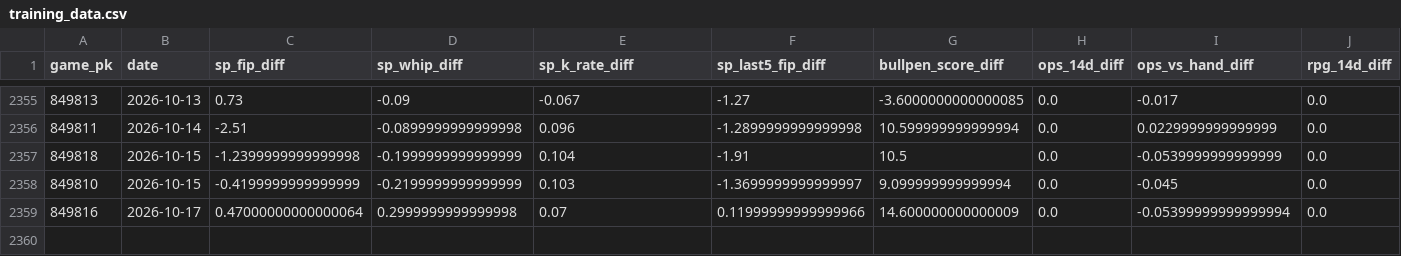
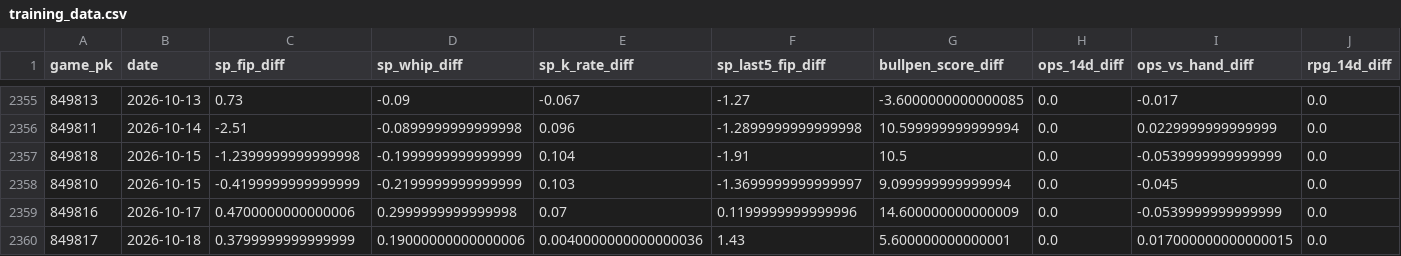
Before and after one commit to markmorris1210-gif/MLB-Predictor, a CSV file: data/training_data.csv, drawn as a sheet; only a part is shown, gaps mark what is left out; rows hold the shown columns only; the diff names each change by its address in the sheet, - before the commit and + after, or states it on an @@ line.

```diff
--- a/data/training_data.csv
+++ b/data/training_data.csv
-C2359 (sp_fip_diff): 0.47000000000000064
+C2359 (sp_fip_diff): 0.4700000000000006
-F2359 (sp_last5_fip_diff): 0.11999999999999966
+F2359 (sp_last5_fip_diff): 0.1199999999999996
-I2359 (ops_vs_hand_diff): -0.05399999999999994
+I2359 (ops_vs_hand_diff): -0.0539999999999999
+row 2360: 849817 | 2026-10-18 | 0.3799999999999999 | 0.19000000000000006 | 0.0040000000000000036 | 1.43 | 5.600000000000001 | 0.0 | 0.017000000000000015 | 0.0
```
Also changed, not shown: 11 other files.
